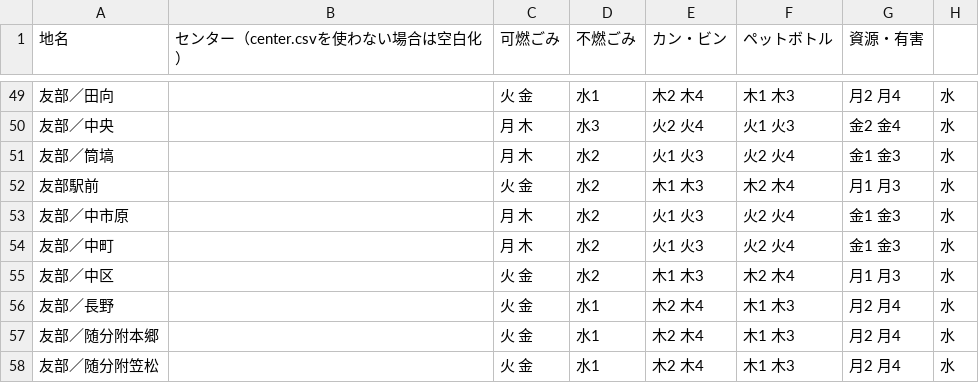
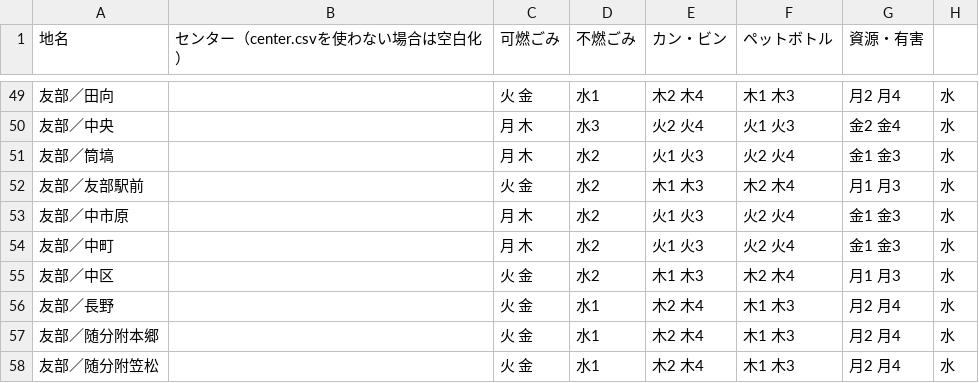
Before and after one commit to akiras1313/5374, a CSV file: data/area_days.csv, drawn as a sheet; only a part is shown, gaps mark what is left out; the diff names each change by its address in the sheet, - before the commit and + after, or states it on an @@ line.

Commit message:
Update area_days.csv

```diff
--- a/data/area_days.csv
+++ b/data/area_days.csv
-A52 (地名): 友部駅前
+A52 (地名): 友部／友部駅前
```
